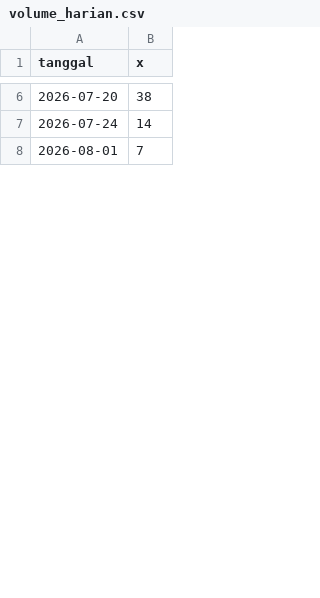
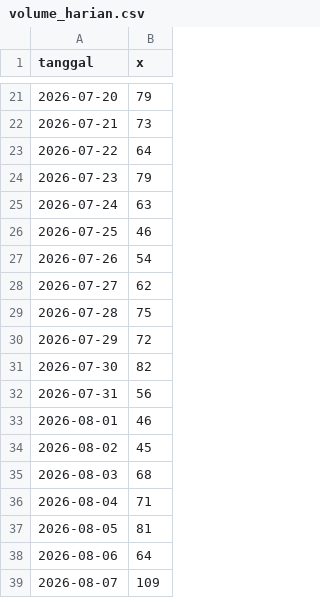
Before and after one commit to flihid/maganghub-pipeline, a CSV file: data/processed/volume_harian.csv, drawn as a sheet; only a part is shown, gaps mark what is left out; the diff covers the shown part only.

```diff
--- a/data/processed/volume_harian.csv
+++ b/data/processed/volume_harian.csv
@@ -6,3 +21,19 @@
-2026-07-20,38
-2026-07-24,14
-2026-08-01,7
+2026-07-20,79
+2026-07-21,73
+2026-07-22,64
+2026-07-23,79
+2026-07-24,63
+2026-07-25,46
+2026-07-26,54
+2026-07-27,62
+2026-07-28,75
+2026-07-29,72
+2026-07-30,82
+2026-07-31,56
+2026-08-01,46
+2026-08-02,45
+2026-08-03,68
+2026-08-04,71
+2026-08-05,81
+2026-08-06,64
+2026-08-07,109
```
Also changed, not shown: 65 added rows and 18 edited cells elsewhere in this file, data/processed/cakupan_interval_x.csv, data/processed/log_preprocessing.csv, 22 other files.
